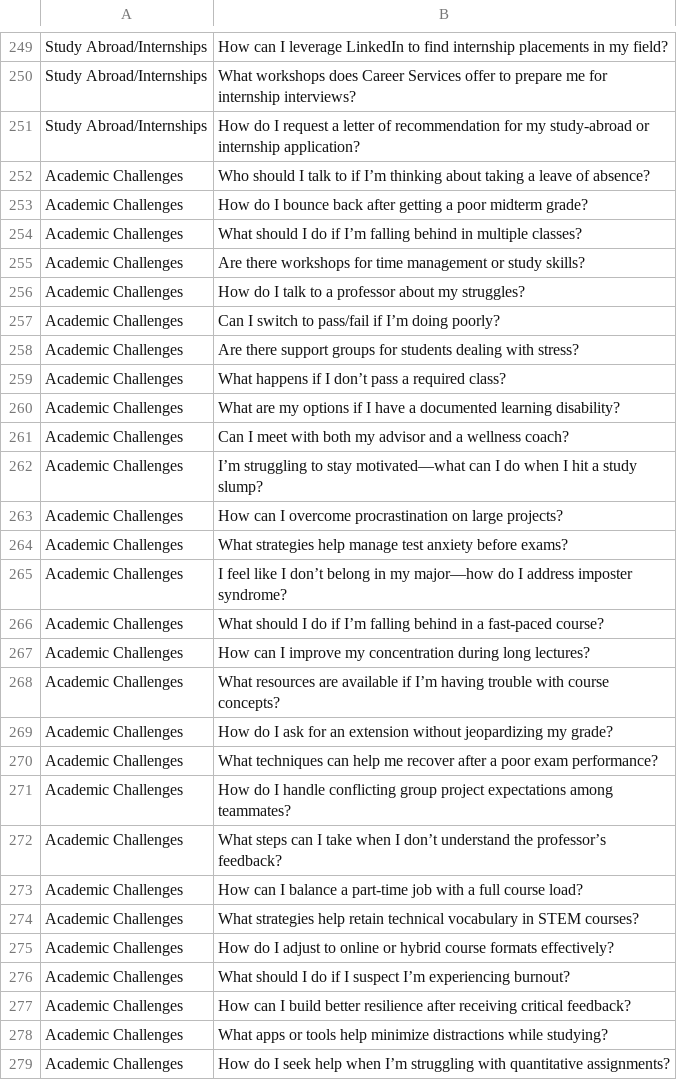
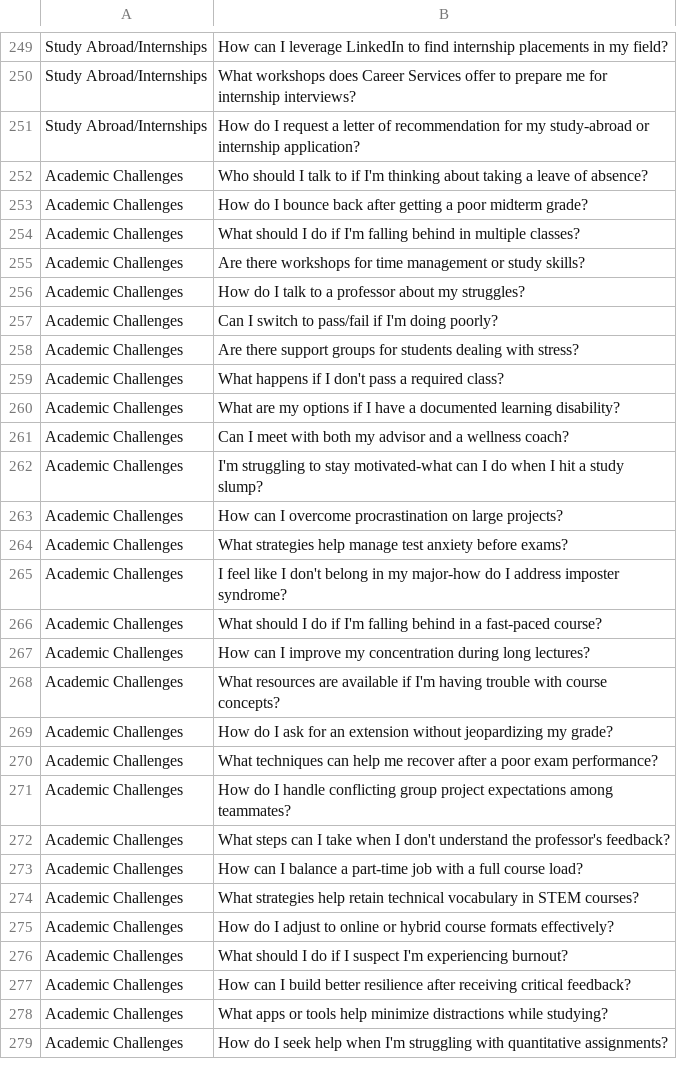
Before and after one commit to Meerav29/EPC-Test, a CSV file: updated-questions-580.csv, drawn as a sheet; only a part is shown, gaps mark what is left out; the diff covers the shown part only.

Commit message:
Clean CSV of BOM and curly quotes

```diff
--- a/updated-questions-580.csv
+++ b/updated-questions-580.csv
@@ -251,19 +251,19 @@ Study Abroad/Internships,What workshops does Career Services offer to prepare me
 Study Abroad/Internships,How do I request a letter of recommendation for my study-abroad or internship application?
-Academic Challenges,Who should I talk to if I’m thinking about taking a leave of absence?
+Academic Challenges,Who should I talk to if I'm thinking about taking a leave of absence?
 Academic Challenges,How do I bounce back after getting a poor midterm grade?
-Academic Challenges,What should I do if I’m falling behind in multiple classes?
+Academic Challenges,What should I do if I'm falling behind in multiple classes?
 Academic Challenges,Are there workshops for time management or study skills?
 Academic Challenges,How do I talk to a professor about my struggles?
-Academic Challenges,Can I switch to pass/fail if I’m doing poorly?
+Academic Challenges,Can I switch to pass/fail if I'm doing poorly?
 Academic Challenges,Are there support groups for students dealing with stress?
-Academic Challenges,What happens if I don’t pass a required class?
+Academic Challenges,What happens if I don't pass a required class?
 Academic Challenges,What are my options if I have a documented learning disability?
 Academic Challenges,Can I meet with both my advisor and a wellness coach?
-Academic Challenges,I’m struggling to stay motivated—what can I do when I hit a study slump?
+Academic Challenges,I'm struggling to stay motivated-what can I do when I hit a study slump?
 Academic Challenges,How can I overcome procrastination on large projects?
 Academic Challenges,What strategies help manage test anxiety before exams?
-Academic Challenges,I feel like I don’t belong in my major—how do I address imposter syndrome?
-Academic Challenges,What should I do if I’m falling behind in a fast-paced course?
+Academic Challenges,I feel like I don't belong in my major-how do I address imposter syndrome?
+Academic Challenges,What should I do if I'm falling behind in a fast-paced course?
 Academic Challenges,How can I improve my concentration during long lectures?
-Academic Challenges,What resources are available if I’m having trouble with course concepts?
+Academic Challenges,What resources are available if I'm having trouble with course concepts?
 Academic Challenges,How do I ask for an extension without jeopardizing my grade?
@@ -271,3 +271,3 @@ Academic Challenges,What techniques can help me recover after a poor exam perfor
 Academic Challenges,How do I handle conflicting group project expectations among teammates?
-Academic Challenges,What steps can I take when I don’t understand the professor’s feedback?
+Academic Challenges,What steps can I take when I don't understand the professor's feedback?
 Academic Challenges,How can I balance a part-time job with a full course load?
@@ -275,5 +275,5 @@ Academic Challenges,What strategies help retain technical vocabulary in STEM cou
 Academic Challenges,How do I adjust to online or hybrid course formats effectively?
-Academic Challenges,What should I do if I suspect I’m experiencing burnout?
+Academic Challenges,What should I do if I suspect I'm experiencing burnout?
 Academic Challenges,How can I build better resilience after receiving critical feedback?
 Academic Challenges,What apps or tools help minimize distractions while studying?
-Academic Challenges,How do I seek help when I’m struggling with quantitative assignments?
+Academic Challenges,How do I seek help when I'm struggling with quantitative assignments?
```
Also changed, not shown: 48 edited cells elsewhere in this file.
